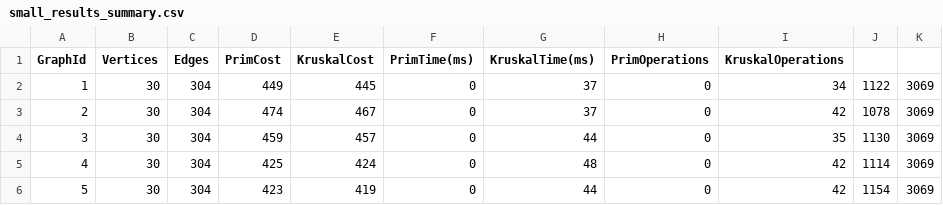
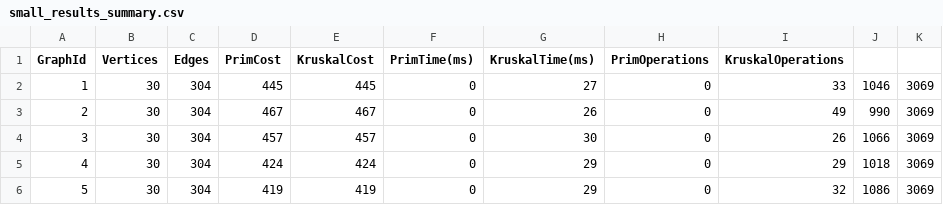
Before and after one commit to Yeras1kAITU/daa_assignment3, a CSV file: results/small_results_summary.csv, drawn as a sheet.

```diff
--- a/results/small_results_summary.csv
+++ b/results/small_results_summary.csv
@@ -1,6 +1,6 @@
 GraphId,Vertices,Edges,PrimCost,KruskalCost,PrimTime(ms),KruskalTime(ms),PrimOperations,KruskalOperations
-1,30,304,449,445,0,37,0,34,1122,3069
-2,30,304,474,467,0,37,0,42,1078,3069
-3,30,304,459,457,0,44,0,35,1130,3069
-4,30,304,425,424,0,48,0,42,1114,3069
-5,30,304,423,419,0,44,0,42,1154,3069
+1,30,304,445,445,0,27,0,33,1046,3069
+2,30,304,467,467,0,26,0,49,990,3069
+3,30,304,457,457,0,30,0,26,1066,3069
+4,30,304,424,424,0,29,0,29,1018,3069
+5,30,304,419,419,0,29,0,32,1086,3069
```
Also changed, not shown: results/extra_large_results_summary.csv, results/large_results_summary.csv, 9 other files.
